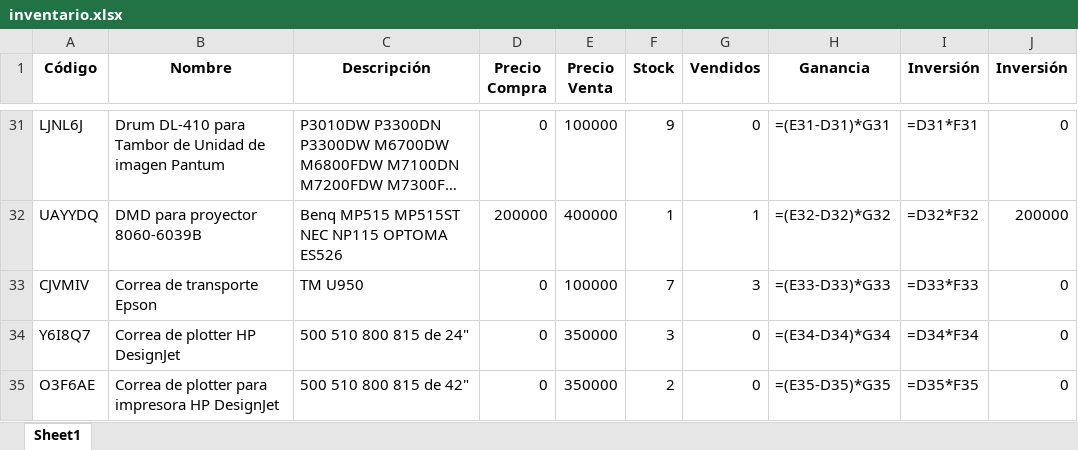
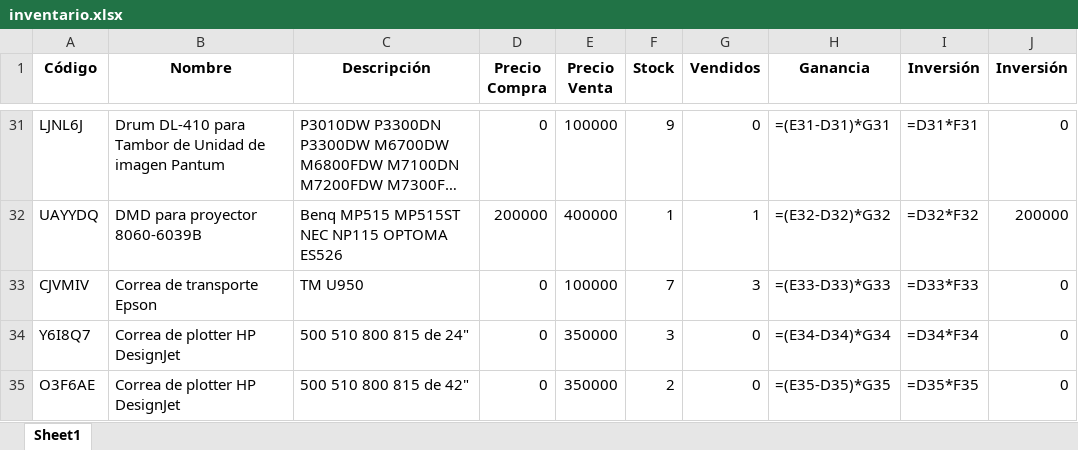
Before and after one commit to chantalquintana/imagenes-inventario, an Excel workbook: inventario.xlsx, sheet Sheet1, drawn as a sheet; only a part is shown, gaps mark what is left out; long unchanged cells end in …; values as stored, in another font and other column widths than the file's, no borders; formulas without a stored value are shown as written; the diff names each change by its address in the sheet, - before the commit and + after, or states it on an @@ line.

Commit message:
Actualización automática del inventario, Google Sheets y productos.json

```diff
--- a/inventario.xlsx (sheet Sheet1)
+++ b/inventario.xlsx (sheet Sheet1)
-B35 (Nombre): Correa de plotter para impresora HP DesignJet
+B35 (Nombre): Correa de plotter HP DesignJet
```
Also changed, not shown: 1 other file.
